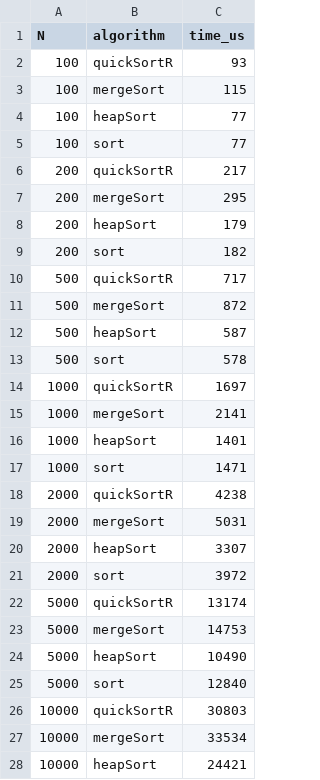
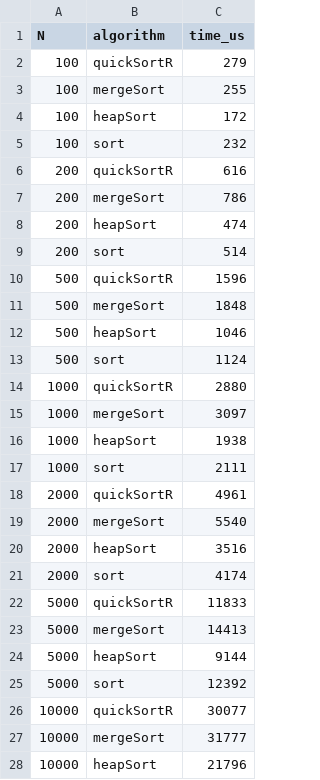
Before and after one commit to Cloudinio/ProgramMethods, a CSV file: lab_1/timings.csv, drawn as a sheet; only a part is shown; the diff covers the shown part only.

```diff
--- a/lab_1/timings.csv
+++ b/lab_1/timings.csv
@@ -1,28 +1,28 @@
 N,algorithm,time_us
-100,quickSortR,93
-100,mergeSort,115
-100,heapSort,77
-100,sort,77
-200,quickSortR,217
-200,mergeSort,295
-200,heapSort,179
-200,sort,182
-500,quickSortR,717
-500,mergeSort,872
-500,heapSort,587
-500,sort,578
-1000,quickSortR,1697
-1000,mergeSort,2141
-1000,heapSort,1401
-1000,sort,1471
-2000,quickSortR,4238
-2000,mergeSort,5031
-2000,heapSort,3307
-2000,sort,3972
-5000,quickSortR,13174
-5000,mergeSort,14753
-5000,heapSort,10490
-5000,sort,12840
-10000,quickSortR,30803
-10000,mergeSort,33534
-10000,heapSort,24421
+100,quickSortR,279
+100,mergeSort,255
+100,heapSort,172
+100,sort,232
+200,quickSortR,616
+200,mergeSort,786
+200,heapSort,474
+200,sort,514
+500,quickSortR,1596
+500,mergeSort,1848
+500,heapSort,1046
+500,sort,1124
+1000,quickSortR,2880
+1000,mergeSort,3097
+1000,heapSort,1938
+1000,sort,2111
+2000,quickSortR,4961
+2000,mergeSort,5540
+2000,heapSort,3516
+2000,sort,4174
+5000,quickSortR,11833
+5000,mergeSort,14413
+5000,heapSort,9144
+5000,sort,12392
+10000,quickSortR,30077
+10000,mergeSort,31777
+10000,heapSort,21796
```
Also changed, not shown: 21 edited cells elsewhere in this file, 2 other files.
